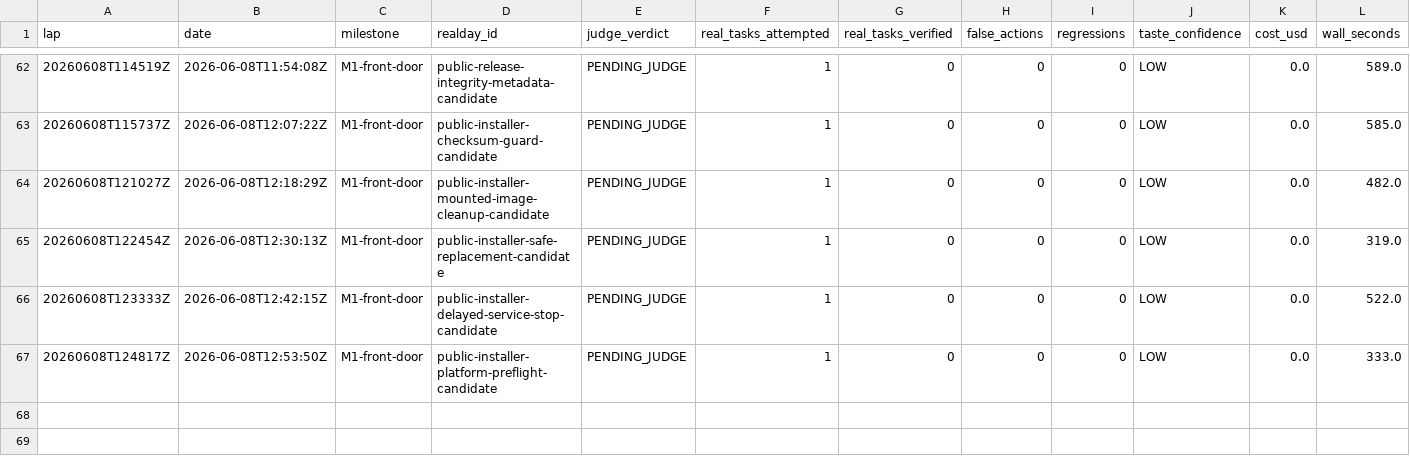
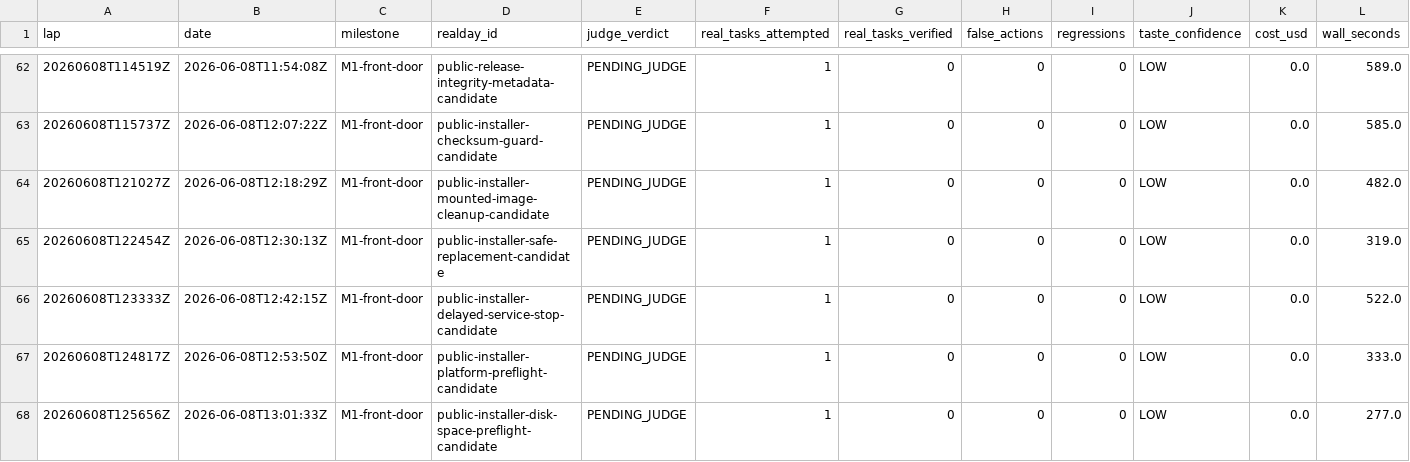
Before and after one commit to anticipation-labs/Anticipy, a CSV file: logs/scorecard.csv, drawn as a sheet; only a part is shown, gaps mark what is left out; rows hold the shown columns only; the diff names each change by its address in the sheet, - before the commit and + after, or states it on an @@ line.

Commit message:
Log installer disk-space preflight lap

```diff
--- a/logs/scorecard.csv
+++ b/logs/scorecard.csv
+row 68: 20260608T125656Z | 2026-06-08T13:01:33Z | M1-front-door | public-installer-disk-space-preflight-candidate | PENDING_JUDGE | 1 | 0 | 0 | 0 | LOW | 0.0 | 277.0
```
Also changed, not shown: 3 other files.
